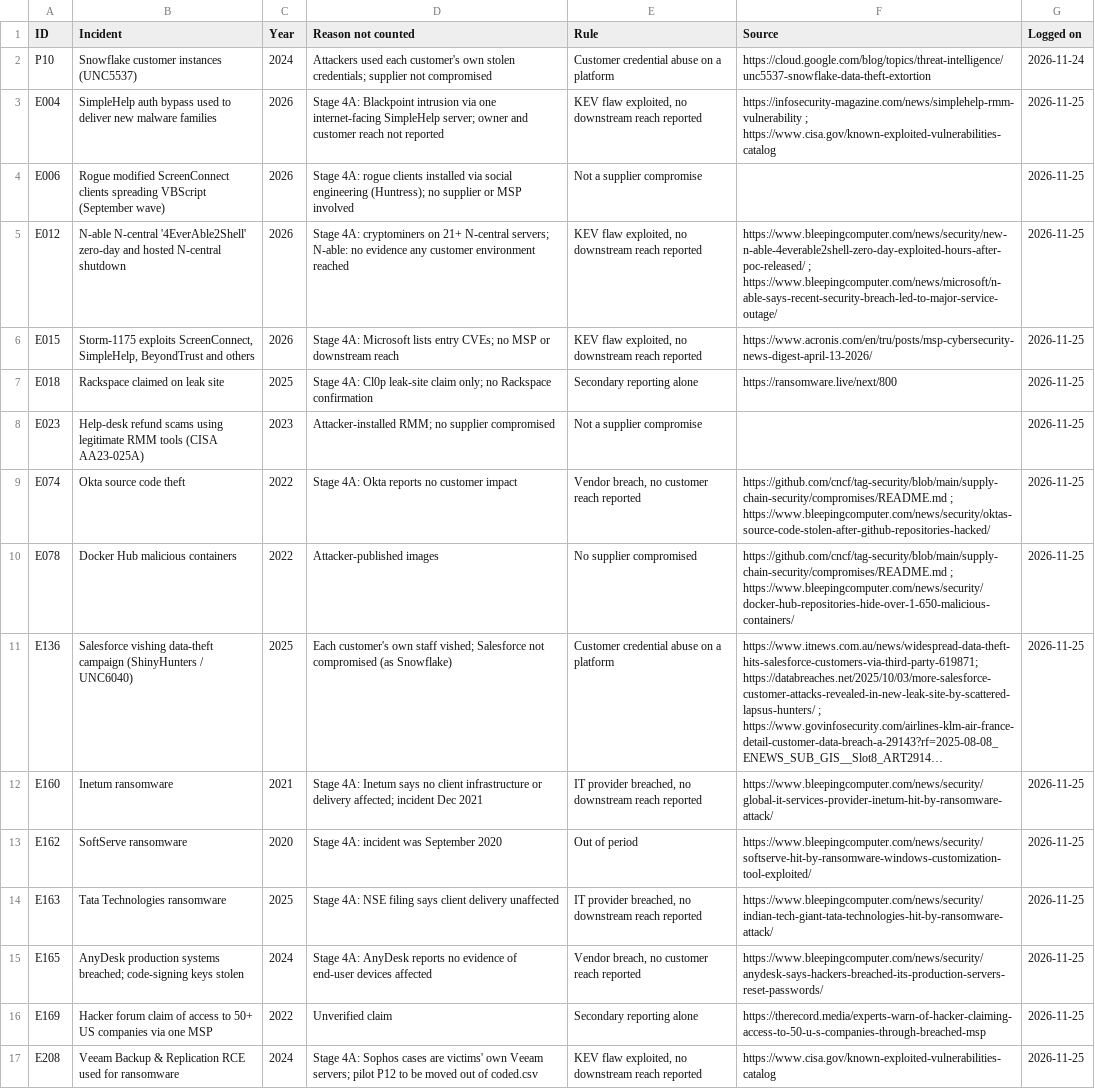
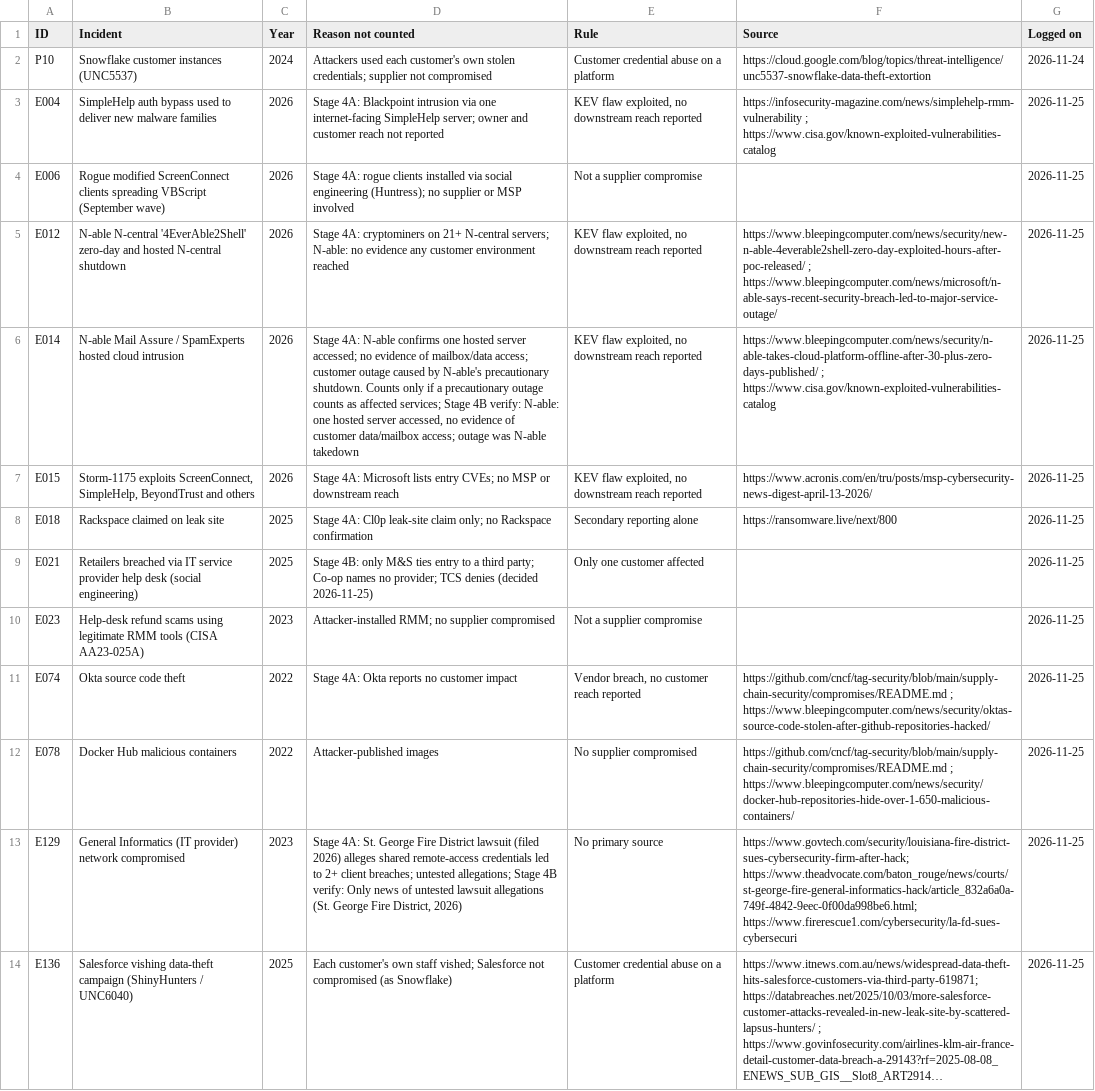
Before and after one commit to simei2k/supply-chain-research, a CSV file: studies/msp-supply-chain/data/logged.csv, drawn as a sheet; only a part is shown; the shorter side is filled out with more unchanged rows; long unchanged cells end in …; the diff covers the shown part only; the diff names each change by its address in the sheet, - before the commit and + after, or states it on an @@ line.

Commit message:
Stage 5 (MSP subset): provisional signals and second-coder reliability
- scripts/signals.py; signals.md (S2, S3 strong; S1, S4 not met)
- Blind second coder on 13 incidents (data/coder2.csv): kappa trust
  boundary 0.78, tier 0.70, reach 0.79, relevance 0.34
- Adjudicated: Bomgar tier 3, JumpCloud boundary RMM, Atento tier 2
- Verification batch: SK shieldus counted; seven leads logged;
  decisions 12-15 in README

```diff
--- a/studies/msp-supply-chain/data/logged.csv
+++ b/studies/msp-supply-chain/data/logged.csv
+row 6: E014 | N-able Mail Assure / SpamExperts hosted cloud intrusion | 2026 | Stage 4A: N-able confirms one hosted server accessed; no evidence of mailbox/data access; customer outage caused by N-able's precautionary shutdown. Counts only if a precautionary outage counts as affected services; Stage 4B verify: N-able: one hosted server accessed, no evidence of customer data/mailbox access; outage was N-able takedown | KEV flaw exploited, no downstream reach reported | https://www.bleepingcomputer.com/news/security/n-able-takes-cloud-platform-offline-after-30-plus-zero-days-published/ ; https://www.cisa.gov/known-exploited-vulnerabilities-catalog | 2026-11-25
+row 9: E021 | Retailers breached via IT service provider help desk (social engineering) | 2025 | Stage 4B: only M&S ties entry to a third party; Co-op names no provider; TCS denies (decided 2026-11-25) | Only one customer affected |  | 2026-11-25
+row 13: E129 | General Informatics (IT provider) network compromised | 2023 | Stage 4A: St. George Fire District lawsuit (filed 2026) alleges shared remote-access credentials led to 2+ client breaches; untested allegations; Stage 4B verify: Only news of untested lawsuit allegations (St. George Fire District, 2026) | No primary source | https://www.govtech.com/security/louisiana-fire-district-sues-cybersecurity-firm-after-hack; https://www.theadvocate.com/baton_rouge/news/courts/st-george-fire-general-informatics-hack/article_832a6a0a-749f-4842-9eec-0f00da998be6.html; https://www.firerescue1.com/cybersecurity/la-fd-sues-cybersecuri | 2026-11-25
```
Also changed, not shown: 7 added rows elsewhere in this file, studies/msp-supply-chain/data/candidates.csv, studies/msp-supply-chain/data/coded.csv, 6 other files.
